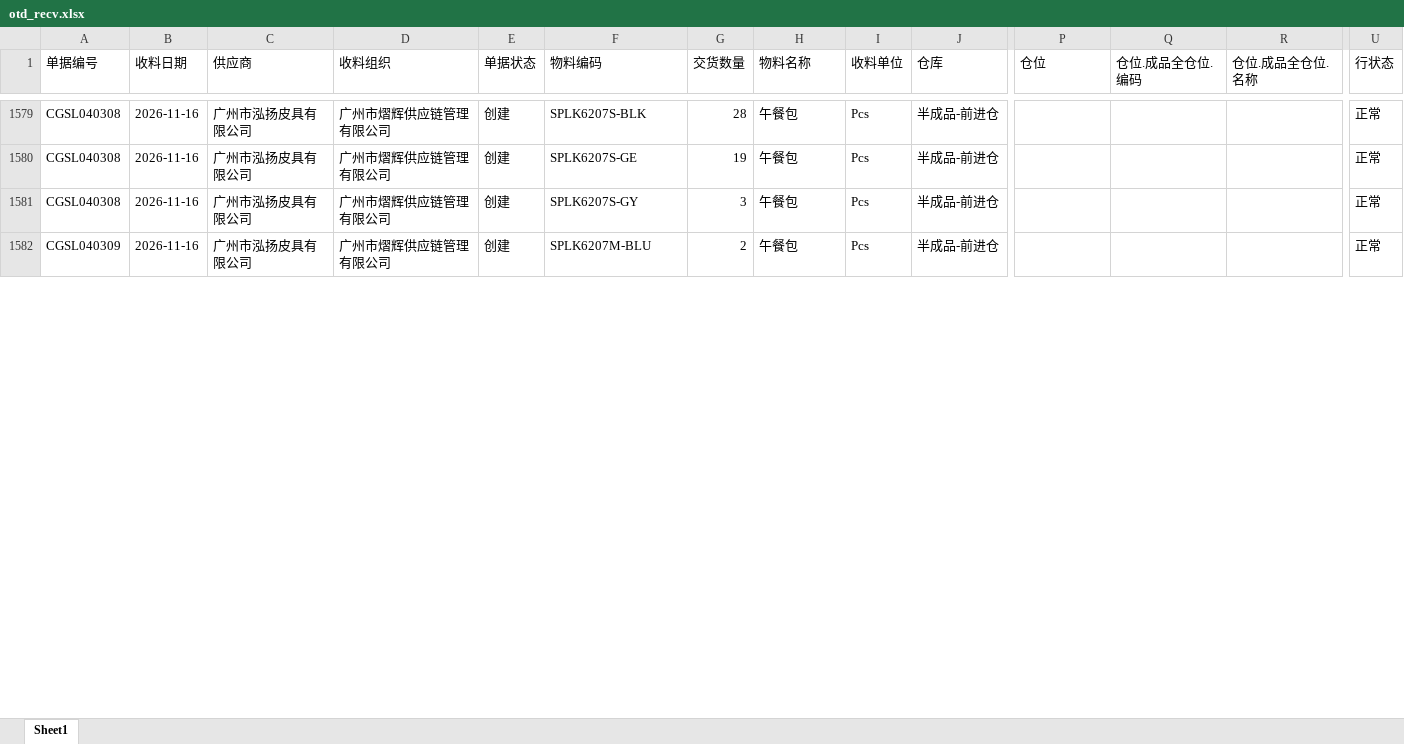
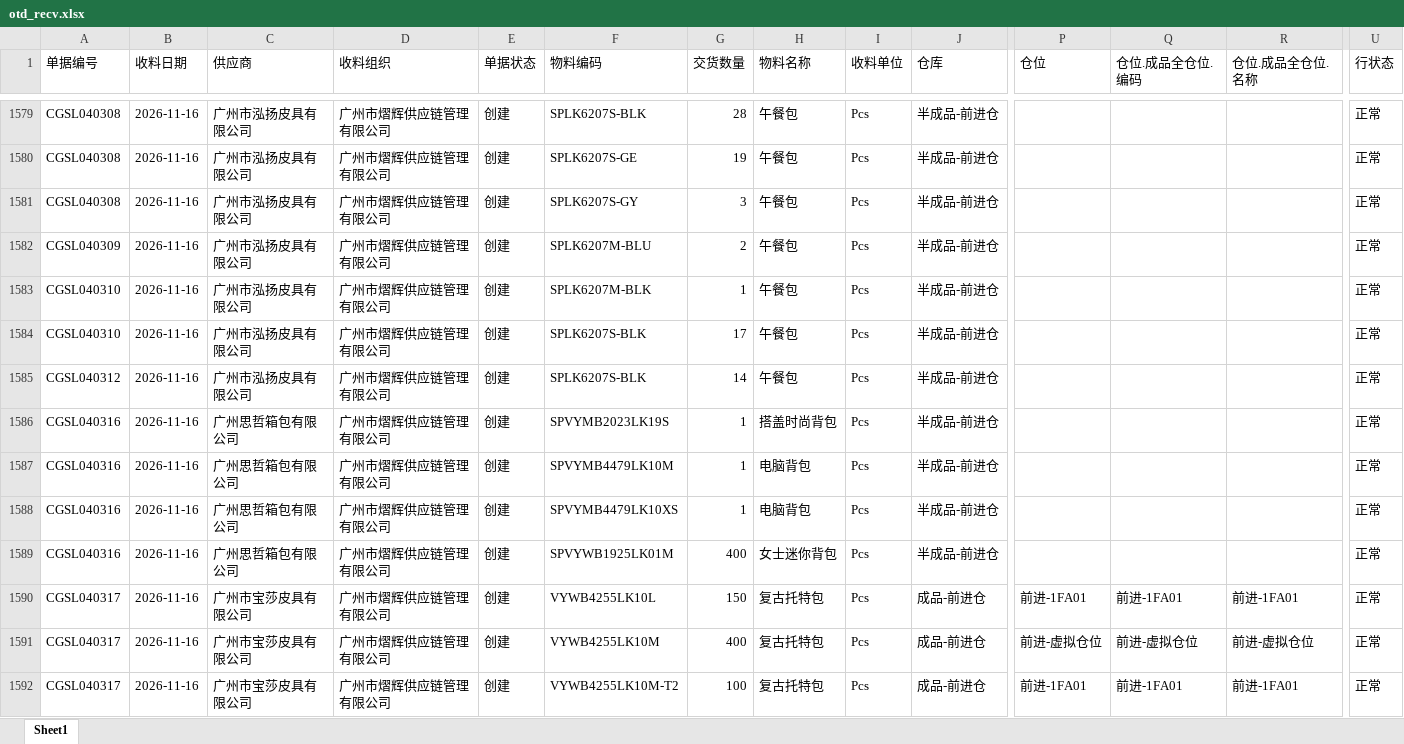
Before and after one commit to yikeqingsongguo/HY.supply-chain-management, an Excel workbook: src/otd_recv.xlsx, sheet Sheet1, drawn as a sheet; only a part is shown, gaps mark what is left out; values as stored, in another font and other column widths than the file's, no borders; rows hold the shown columns only; the diff covers the shown part only; the diff names each change by its address in the sheet, - before the commit and + after, or states it on an @@ line.

```diff
--- a/src/otd_recv.xlsx (sheet Sheet1)
+++ b/src/otd_recv.xlsx (sheet Sheet1)
+row 1583: CGSL040310 | 2026-11-16 | 广州市泓扬皮具有限公司 | 广州市熠辉供应链管理有限公司 | 创建 | SPLK6207M-BLK | 1 | 午餐包 | Pcs | 半成品-前进仓 |  |  |  | 正常
+row 1584: CGSL040310 | 2026-11-16 | 广州市泓扬皮具有限公司 | 广州市熠辉供应链管理有限公司 | 创建 | SPLK6207S-BLK | 17 | 午餐包 | Pcs | 半成品-前进仓 |  |  |  | 正常
+row 1585: CGSL040312 | 2026-11-16 | 广州市泓扬皮具有限公司 | 广州市熠辉供应链管理有限公司 | 创建 | SPLK6207S-BLK | 14 | 午餐包 | Pcs | 半成品-前进仓 |  |  |  | 正常
+row 1586: CGSL040316 | 2026-11-16 | 广州思哲箱包有限公司 | 广州市熠辉供应链管理有限公司 | 创建 | SPVYMB2023LK19S | 1 | 搭盖时尚背包 | Pcs | 半成品-前进仓 |  |  |  | 正常
+row 1587: CGSL040316 | 2026-11-16 | 广州思哲箱包有限公司 | 广州市熠辉供应链管理有限公司 | 创建 | SPVYMB4479LK10M | 1 | 电脑背包 | Pcs | 半成品-前进仓 |  |  |  | 正常
+row 1588: CGSL040316 | 2026-11-16 | 广州思哲箱包有限公司 | 广州市熠辉供应链管理有限公司 | 创建 | SPVYMB4479LK10XS | 1 | 电脑背包 | Pcs | 半成品-前进仓 |  |  |  | 正常
+row 1589: CGSL040316 | 2026-11-16 | 广州思哲箱包有限公司 | 广州市熠辉供应链管理有限公司 | 创建 | SPVYWB1925LK01M | 400 | 女士迷你背包 | Pcs | 半成品-前进仓 |  |  |  | 正常
+row 1590: CGSL040317 | 2026-11-16 | 广州市宝莎皮具有限公司 | 广州市熠辉供应链管理有限公司 | 创建 | VYWB4255LK10L | 150 | 复古托特包 | Pcs | 成品-前进仓 | 前进-1FA01 | 前进-1FA01 | 前进-1FA01 | 正常
+row 1591: CGSL040317 | 2026-11-16 | 广州市宝莎皮具有限公司 | 广州市熠辉供应链管理有限公司 | 创建 | VYWB4255LK10M | 400 | 复古托特包 | Pcs | 成品-前进仓 | 前进-虚拟仓位 | 前进-虚拟仓位 | 前进-虚拟仓位 | 正常
+row 1592: CGSL040317 | 2026-11-16 | 广州市宝莎皮具有限公司 | 广州市熠辉供应链管理有限公司 | 创建 | VYWB4255LK10M-T2 | 100 | 复古托特包 | Pcs | 成品-前进仓 | 前进-1FA01 | 前进-1FA01 | 前进-1FA01 | 正常
```
Also changed, not shown: 25 added rows and 48 edited cells elsewhere in this sheet, src/otd_apply.xlsx, src/采购订单.xlsx, 6 other files.
